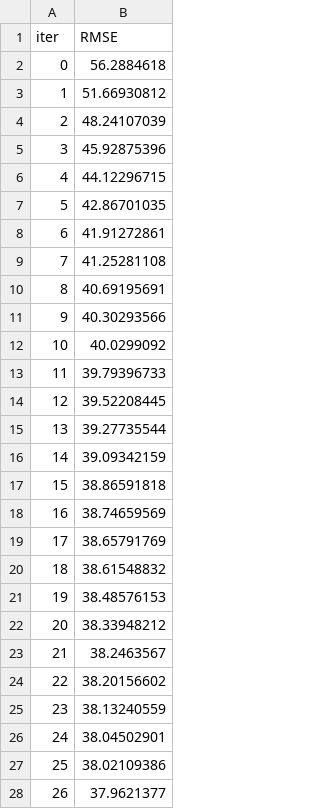
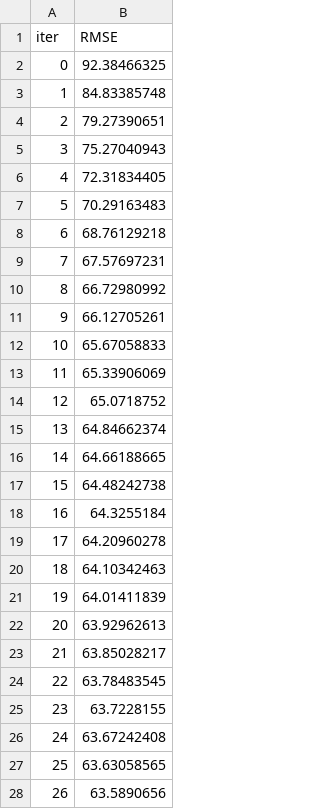
Before and after one commit to iiiiiisdfda/E-Syn, a TSV file: xgboost_reg/catboost_info/learn_error.tsv, drawn as a sheet; only a part is shown; the diff covers the shown part only.

```diff
--- a/xgboost_reg/catboost_info/learn_error.tsv
+++ b/xgboost_reg/catboost_info/learn_error.tsv
@@ -1,28 +1,28 @@
 iter	RMSE
-0	56.2884618
-1	51.66930812
-2	48.24107039
-3	45.92875396
-4	44.12296715
-5	42.86701035
-6	41.91272861
-7	41.25281108
-8	40.69195691
-9	40.30293566
-10	40.0299092
-11	39.79396733
-12	39.52208445
-13	39.27735544
-14	39.09342159
-15	38.86591818
-16	38.74659569
-17	38.65791769
-18	38.61548832
-19	38.48576153
-20	38.33948212
-21	38.2463567
-22	38.20156602
-23	38.13240559
-24	38.04502901
-25	38.02109386
-26	37.9621377
+0	92.38466325
+1	84.83385748
+2	79.27390651
+3	75.27040943
+4	72.31834405
+5	70.29163483
+6	68.76129218
+7	67.57697231
+8	66.72980992
+9	66.12705261
+10	65.67058833
+11	65.33906069
+12	65.0718752
+13	64.84662374
+14	64.66188665
+15	64.48242738
+16	64.3255184
+17	64.20960278
+18	64.10342463
+19	64.01411839
+20	63.92962613
+21	63.85028217
+22	63.78483545
+23	63.7228155
+24	63.67242408
+25	63.63058565
+26	63.5890656
```
Also changed, not shown: 173 edited cells elsewhere in this file, xgboost_reg/catboost_info/time_left.tsv, 26 other files.
